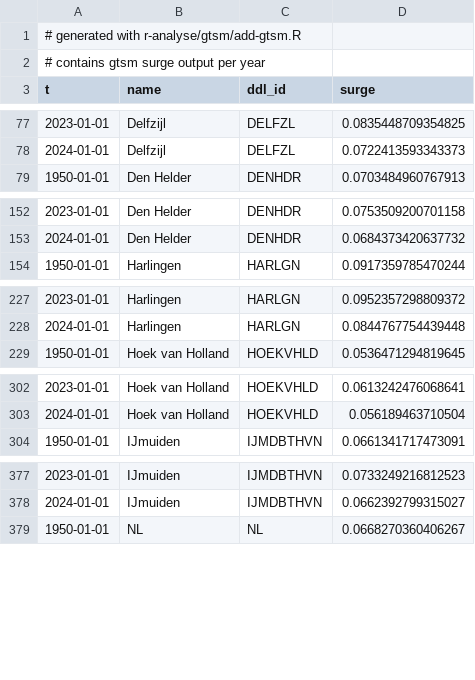
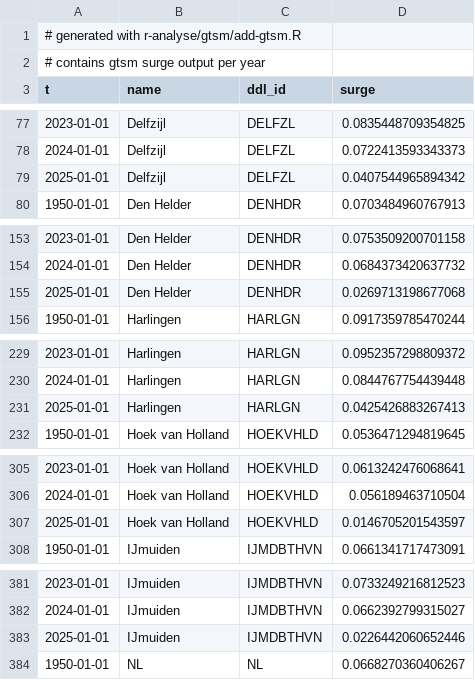
Before and after one commit to Deltares-research/sealevelmonitor, a CSV file: data/deltares/gtsm/gtsm_surge_annual_mean_main_stations.csv, drawn as a sheet; only a part is shown, gaps mark what is left out; the diff covers the shown part only; the diff names each change by its address in the sheet, - before the commit and + after, or states it on an @@ line.

```diff
--- a/data/deltares/gtsm/gtsm_surge_annual_mean_main_stations.csv
+++ b/data/deltares/gtsm/gtsm_surge_annual_mean_main_stations.csv
+row 79: 2025-01-01 | Delfzijl | DELFZL | 0.0407544965894342
+row 155: 2025-01-01 | Den Helder | DENHDR | 0.0269713198677068
+row 231: 2025-01-01 | Harlingen | HARLGN | 0.0425426883267413
+row 307: 2025-01-01 | Hoek van Holland | HOEKVHLD | 0.0146705201543597
+row 383: 2025-01-01 | IJmuiden | IJMDBTHVN | 0.0226442060652446
```
Also changed, not shown: 2 added rows elsewhere in this file, data/deltares/gtsm/gtsm_surge_monthly_mean_main_stations.csv.
